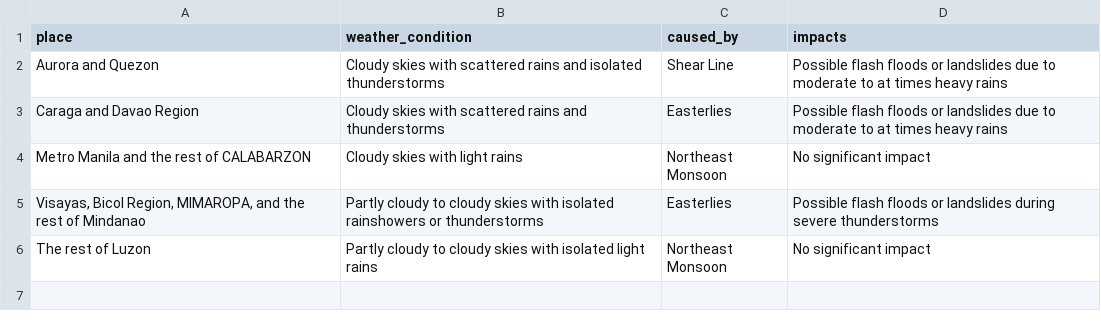
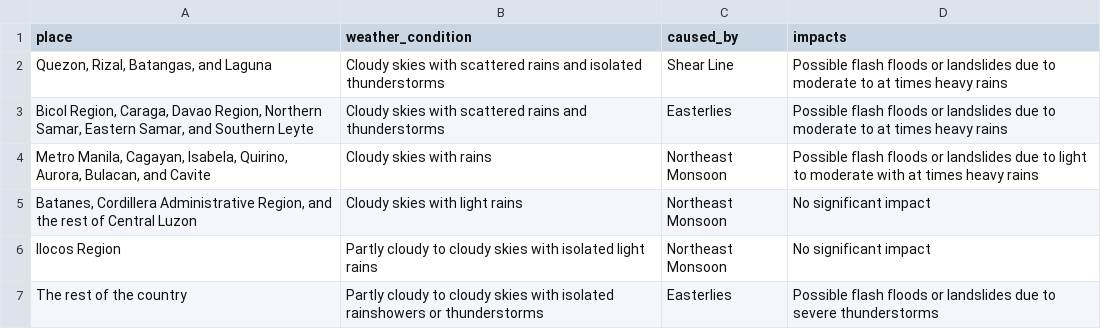
Before and after one commit to christianebacani/PAGASA-Weather-Data-Pipeline, a CSV file: data/stage/daily_weather_forecast/forecast_weather_conditions.csv, drawn as a sheet.

```diff
--- a/data/stage/daily_weather_forecast/forecast_weather_conditions.csv
+++ b/data/stage/daily_weather_forecast/forecast_weather_conditions.csv
@@ -1,6 +1,7 @@
 place,weather_condition,caused_by,impacts
-Aurora and Quezon,Cloudy skies with scattered rains and isolated thunderstorms,Shear Line,Possible flash floods or landslides due to moderate to at times heavy rains
-Caraga and Davao Region,Cloudy skies with scattered rains and thunderstorms,Easterlies,Possible flash floods or landslides due to moderate to at times heavy rains
-Metro Manila and the rest of CALABARZON,Cloudy skies with light rains,Northeast Monsoon,No significant impact
-"Visayas, Bicol Region, MIMAROPA, and the rest of Mindanao",Partly cloudy to cloudy skies with isolated rainshowers or thunderstorms,Easterlies,Possible flash floods or landslides during severe thunderstorms
-The rest of Luzon,Partly cloudy to cloudy skies with isolated light rains,Northeast Monsoon,No significant impact
+"Quezon, Rizal, Batangas, and Laguna",Cloudy skies with scattered rains and isolated thunderstorms,Shear Line,Possible flash floods or landslides due to moderate to at times heavy rains
+"Bicol Region, Caraga, Davao Region, Northern Samar, Eastern Samar, and Southern Leyte",Cloudy skies with scattered rains and thunderstorms,Easterlies,Possible flash floods or landslides due to moderate to at times heavy rains
+"Metro Manila, Cagayan, Isabela, Quirino, Aurora, Bulacan, and Cavite",Cloudy skies with rains,Northeast Monsoon,Possible flash floods or landslides due to light to moderate with at times heavy rains
+"Batanes, Cordillera Administrative Region, and the rest of Central Luzon",Cloudy skies with light rains,Northeast Monsoon,No significant impact
+Ilocos Region,Partly cloudy to cloudy skies with isolated light rains,Northeast Monsoon,No significant impact
+The rest of the country,Partly cloudy to cloudy skies with isolated rainshowers or thunderstorms,Easterlies,Possible flash floods or landslides due to severe thunderstorms
```
Also changed, not shown: data/stage/daily_weather_forecast/forecast_wind_and_coastal_water_conditions.csv, data/stage/daily_weather_forecast/temperature_and_relative_humidity.csv, 2 other files.
